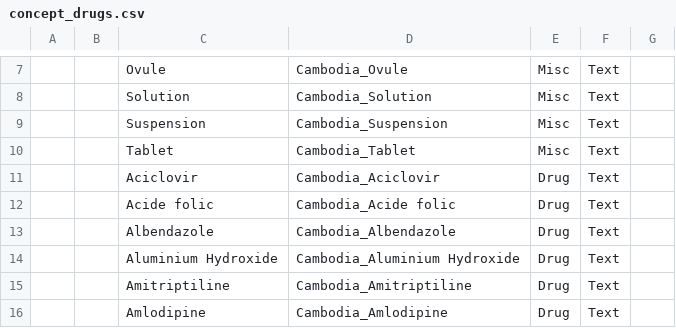
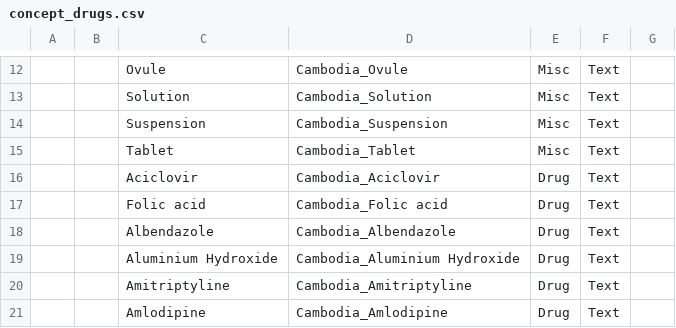
Before and after one commit to rbuisson/openmrs-config-omrs2018, a CSV file: configuration/concepts/concept_drugs.csv, drawn as a sheet; only a part is shown, gaps mark what is left out; addresses are those after the commit; the diff covers the shown part only; the diff names each change by its address in the sheet, - before the commit and + after, or states it on an @@ line.

Commit message:
TLC-28: Automate route selection from dosage form, added new dosage forms
	modified:   configuration/concepts/concept_drugs.csv
	modified:   configuration/concepts/concepts.csv
	modified:   configuration/drugs/drugs.csv

```diff
--- a/configuration/concepts/concept_drugs.csv
+++ b/configuration/concepts/concept_drugs.csv
-C17: Acide folic
+C17: Folic acid
-D17: Cambodia_Acide folic
+D17: Cambodia_Folic acid
-C20: Amitriptiline
+C20: Amitriptyline
-D20: Cambodia_Amitriptiline
+D20: Cambodia_Amitriptyline
```
Also changed, not shown: 5 added rows and 24 edited cells elsewhere in this file, configuration/concepts/concepts.csv, configuration/drugs/drugs.csv.
